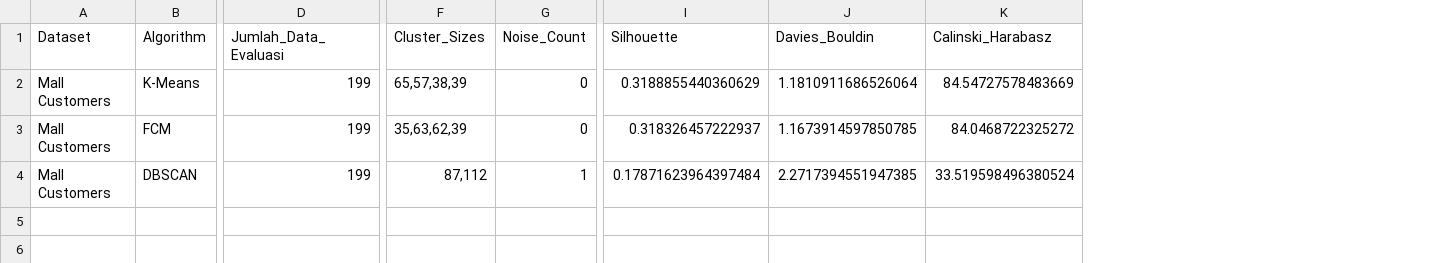
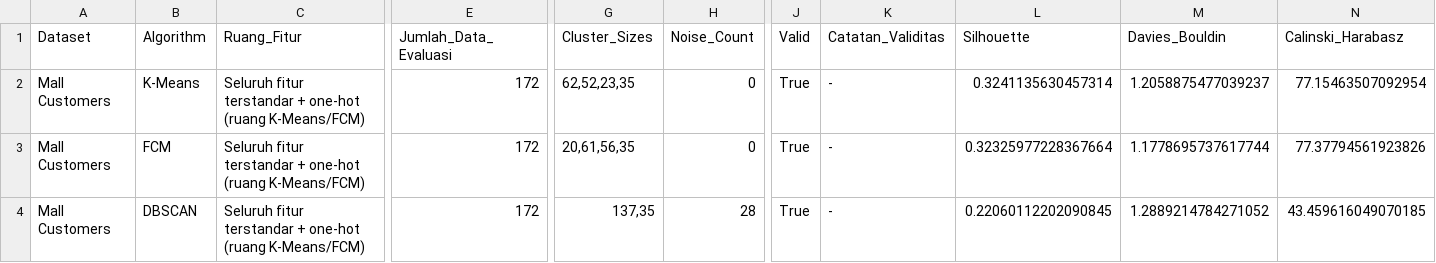
Before and after one commit to roisatul812/TM10_K6_ML-Prak, a CSV file: output/comparison/mall_clustering_comparison_non_noise.csv, drawn as a sheet; only a part is shown, gaps mark what is left out; addresses are those after the commit; the diff covers the shown part only; the diff names each change by its address in the sheet, - before the commit and + after, or states it on an @@ line.

```diff
--- a/output/comparison/mall_clustering_comparison_non_noise.csv
+++ b/output/comparison/mall_clustering_comparison_non_noise.csv
+column C (Ruang_Fitur), rows 2-4: all Seluruh fitur terstandar + one-hot (ruang K-Means/FCM)
+column J (Valid), rows 2-4: all True
+column K (Catatan_Validitas), rows 2-4: all -
-E2:E4 (Jumlah_Data_Evaluasi): 199
+E2:E4 (Jumlah_Data_Evaluasi): 172
-G2 (Cluster_Sizes): 65,57,38,39
+G2 (Cluster_Sizes): 62,52,23,35
-L2 (Silhouette): 0.3188855440360629
+L2 (Silhouette): 0.3241135630457314
-M2 (Davies_Bouldin): 1.1810911686526064
+M2 (Davies_Bouldin): 1.2058875477039237
-N2 (Calinski_Harabasz): 84.54727578483669
+N2 (Calinski_Harabasz): 77.15463507092954
-G3 (Cluster_Sizes): 35,63,62,39
+G3 (Cluster_Sizes): 20,61,56,35
-L3 (Silhouette): 0.318326457222937
+L3 (Silhouette): 0.32325977228367664
-M3 (Davies_Bouldin): 1.1673914597850785
+M3 (Davies_Bouldin): 1.1778695737617744
-N3 (Calinski_Harabasz): 84.0468722325272
+N3 (Calinski_Harabasz): 77.37794561923826
-G4 (Cluster_Sizes): 87,112
+G4 (Cluster_Sizes): 137,35
-H4 (Noise_Count): 1
+H4 (Noise_Count): 28
-L4 (Silhouette): 0.17871623964397484
+L4 (Silhouette): 0.22060112202090845
-M4 (Davies_Bouldin): 2.2717394551947385
+M4 (Davies_Bouldin): 1.2889214784271052
-N4 (Calinski_Harabasz): 33.519598496380524
+N4 (Calinski_Harabasz): 43.459616049070185
```
Also changed, not shown: 1 edited cell elsewhere in this file, output/comparison/heart_clustering_comparison.csv, output/comparison/heart_clustering_comparison_non_noise.csv, 39 other files.
